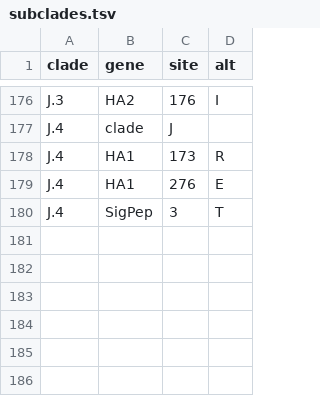
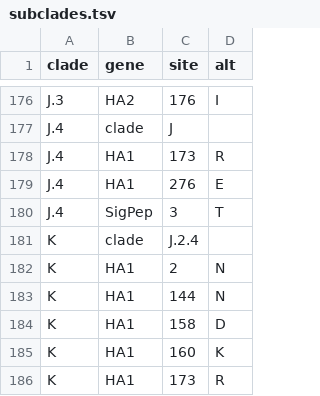
Before and after one commit to nhassell/seasonal-flu-demo, a TSV file: config/h3n2/ha/subclades.tsv, drawn as a sheet; only a part is shown, gaps mark what is left out; the diff names each change by its address in the sheet, - before the commit and + after, or states it on an @@ line.

```diff
--- a/config/h3n2/ha/subclades.tsv
+++ b/config/h3n2/ha/subclades.tsv
+row 181: K | clade | J.2.4
+row 182: K | HA1 | 2 | N
+row 183: K | HA1 | 144 | N
+row 184: K | HA1 | 158 | D
+row 185: K | HA1 | 160 | K
+row 186: K | HA1 | 173 | R
```
Also changed, not shown: config/h1n1pdm/ha/subclades.tsv, 31 other files.
